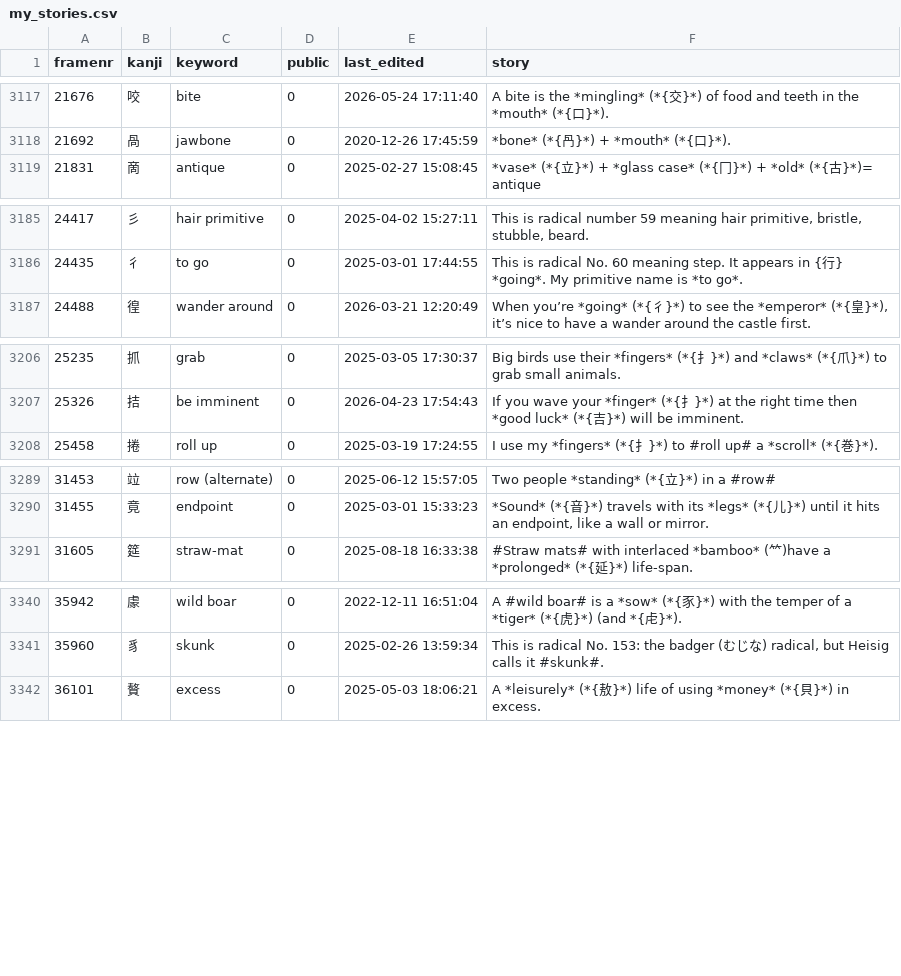
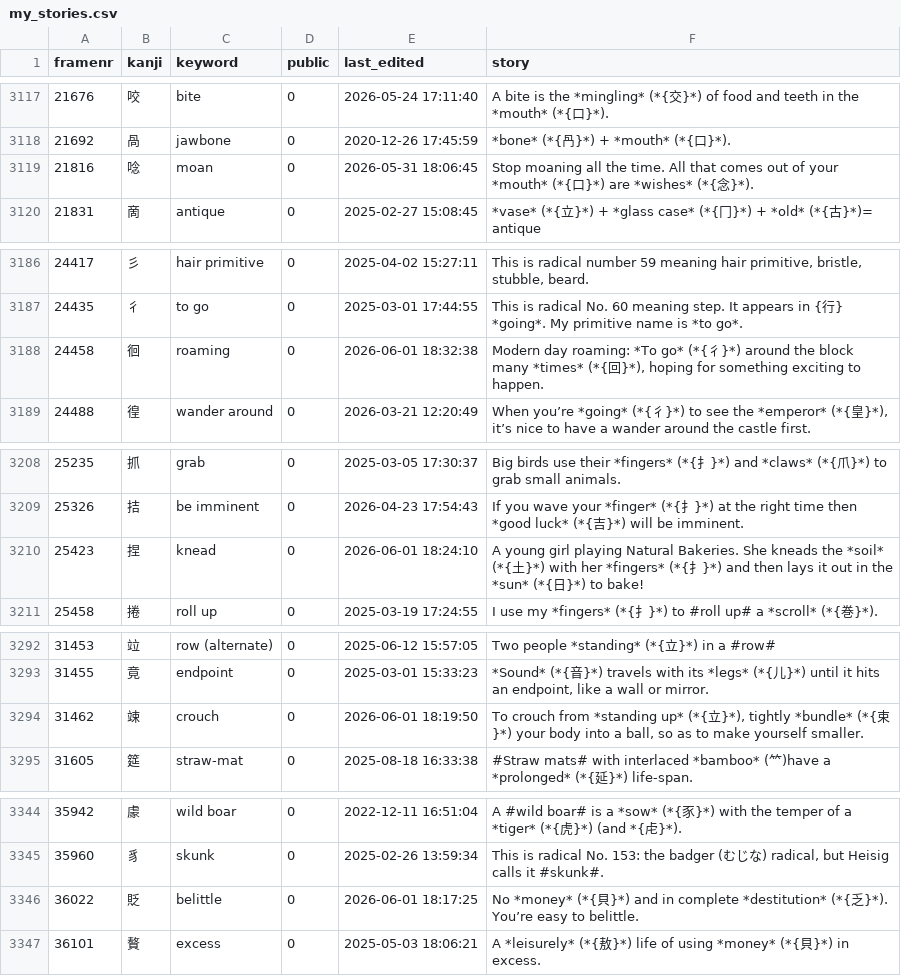
Before and after one commit to AntonioCarlini/japanese, a CSV file: external/my_stories.csv, drawn as a sheet; only a part is shown, gaps mark what is left out; the diff names each change by its address in the sheet, - before the commit and + after, or states it on an @@ line.

Commit message:
define four new kanji that cropped up in Anki sentences
external/my_stories.csv: Pick up the new stories from koohii.com.

data/kanji.data: Define the new kanji ...

scripts/FastKanji.rb: ... and rebuild the fastaccess script.

```diff
--- a/external/my_stories.csv
+++ b/external/my_stories.csv
+row 3119: 21816 | 唸 | moan | 0 | 2026-05-31 18:06:45 | Stop moaning all the time. All that comes out of your *mouth* (*{口}*) are *wishes* (*{念}*).
+row 3188: 24458 | 徊 | roaming | 0 | 2026-06-01 18:32:38 | Modern day roaming: *To go* (*{彳}*) around the block many *times* (*{回}*), hoping for something exciting to happen.
+row 3210: 25423 | 捏 | knead | 0 | 2026-06-01 18:24:10 | A young girl playing Natural Bakeries. She kneads the *soil* (*{土}*) with her *fingers* (*{扌}*) and then lays it out in the *sun* (*{日}*) to bake!
+row 3294: 31462 | 竦 | crouch | 0 | 2026-06-01 18:19:50 | To crouch from *standing up* (*{立}*), tightly *bundle* (*{束}*) your body into a ball, so as to make yourself smaller.
+row 3346: 36022 | 貶 | belittle | 0 | 2026-06-01 18:17:25 | No *money* (*{貝}*) and in complete *destitution* (*{乏}*). You’re easy to belittle.
```
Also changed, not shown: 2 other files.
